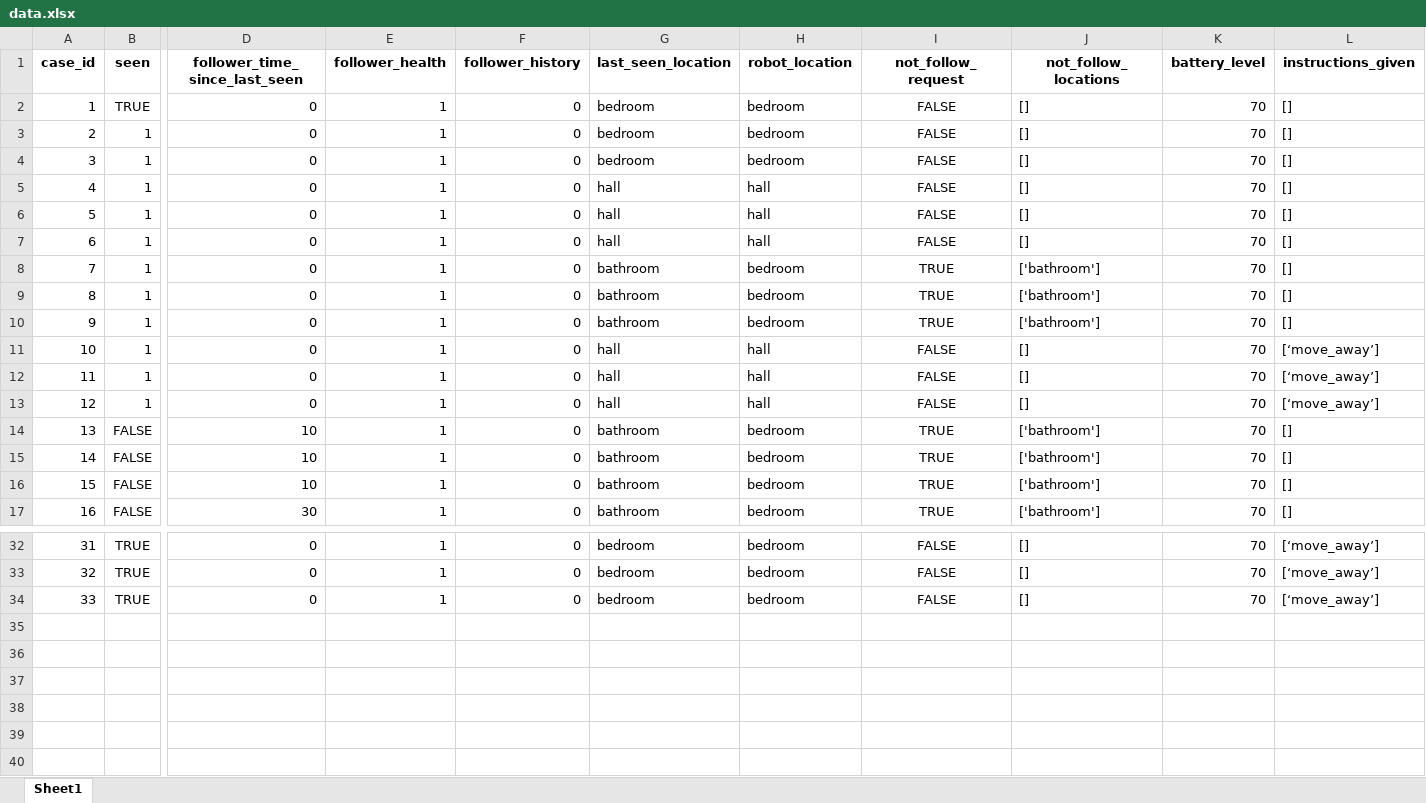
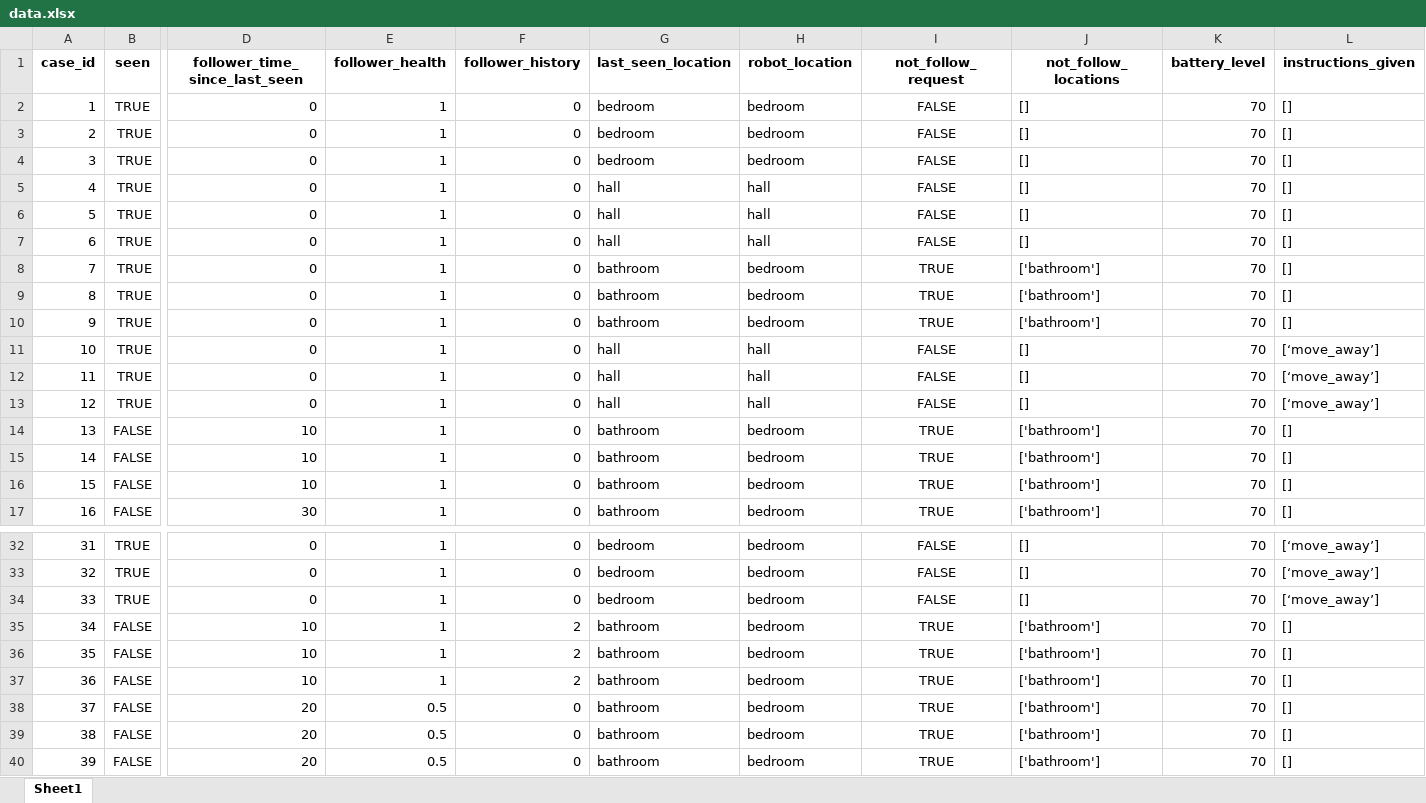
Before and after one commit to RajithaRama/simulator_env, an Excel workbook: ethical_governor/blackboard/commonutils/cbr/data.xlsx, sheet Sheet1, drawn as a sheet; only a part is shown, gaps mark what is left out; values as stored, in another font and other column widths than the file's, no borders; rows hold the shown columns only; the diff names each change by its address in the sheet, - before the commit and + after, or states it on an @@ line.

```diff
--- a/ethical_governor/blackboard/commonutils/cbr/data.xlsx (sheet Sheet1)
+++ b/ethical_governor/blackboard/commonutils/cbr/data.xlsx (sheet Sheet1)
-B3:B13 (seen): 1
+B3:B13 (seen): TRUE
+row 35: 34 | FALSE | 10 | 1 | 2 | bathroom | bedroom | TRUE | ['bathroom'] | 70 | []
+row 36: 35 | FALSE | 10 | 1 | 2 | bathroom | bedroom | TRUE | ['bathroom'] | 70 | []
+row 37: 36 | FALSE | 10 | 1 | 2 | bathroom | bedroom | TRUE | ['bathroom'] | 70 | []
+row 38: 37 | FALSE | 20 | 0.5 | 0 | bathroom | bedroom | TRUE | ['bathroom'] | 70 | []
+row 39: 38 | FALSE | 20 | 0.5 | 0 | bathroom | bedroom | TRUE | ['bathroom'] | 70 | []
+row 40: 39 | FALSE | 20 | 0.5 | 0 | bathroom | bedroom | TRUE | ['bathroom'] | 70 | []
```
Also changed, not shown: 6 other files.
